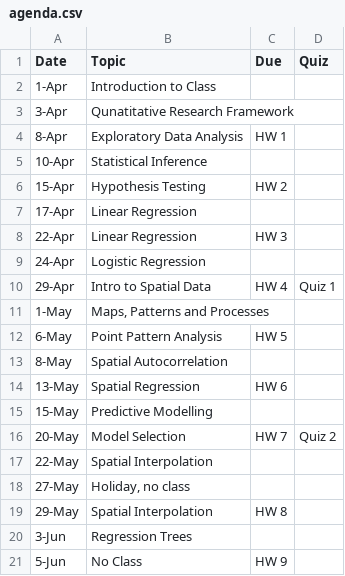
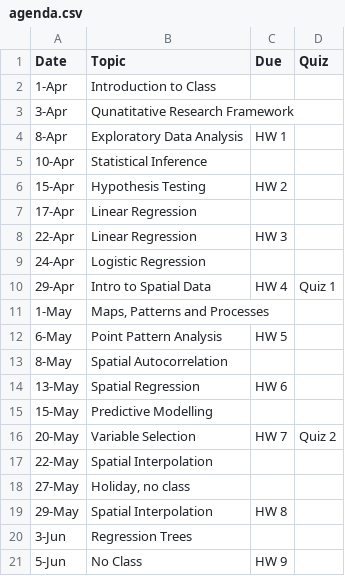
Before and after one commit to geo200cn/geo200cn.github.io, a CSV file: agenda.csv, drawn as a sheet.

```diff
--- a/agenda.csv
+++ b/agenda.csv
@@ -15,3 +15,3 @@
 15-May,Predictive Modelling,,
-20-May,Model Selection,HW 7,Quiz 2
+20-May,Variable Selection,HW 7,Quiz 2
 22-May,Spatial Interpolation,,
```
Also changed, not shown: 2 other files.
